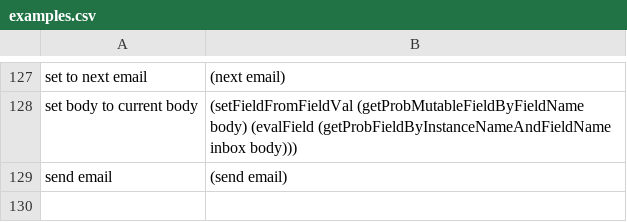
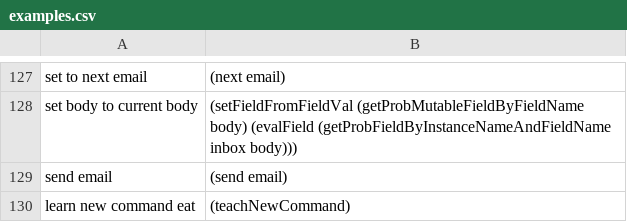
Before and after one commit to azariaa/InstructableServer, a CSV file: data/examples.csv, drawn as a sheet; only a part is shown, gaps mark what is left out; the diff names each change by its address in the sheet, - before the commit and + after, or states it on an @@ line.

```diff
--- a/data/examples.csv
+++ b/data/examples.csv
+row 130: learn new command eat | (teachNewCommand)
```
Also changed, not shown: data/longExamples.csv, 9 other files.
